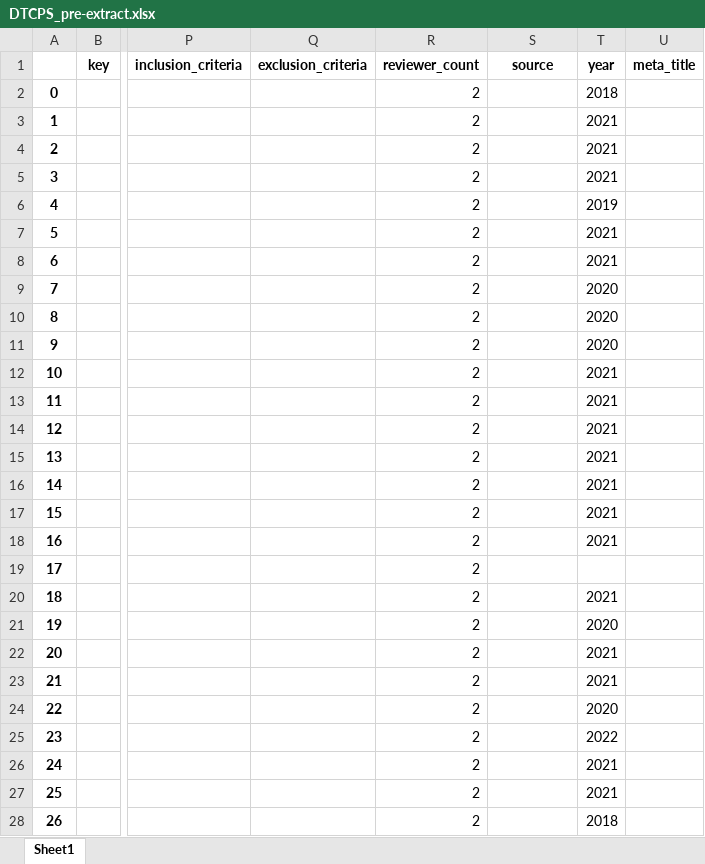
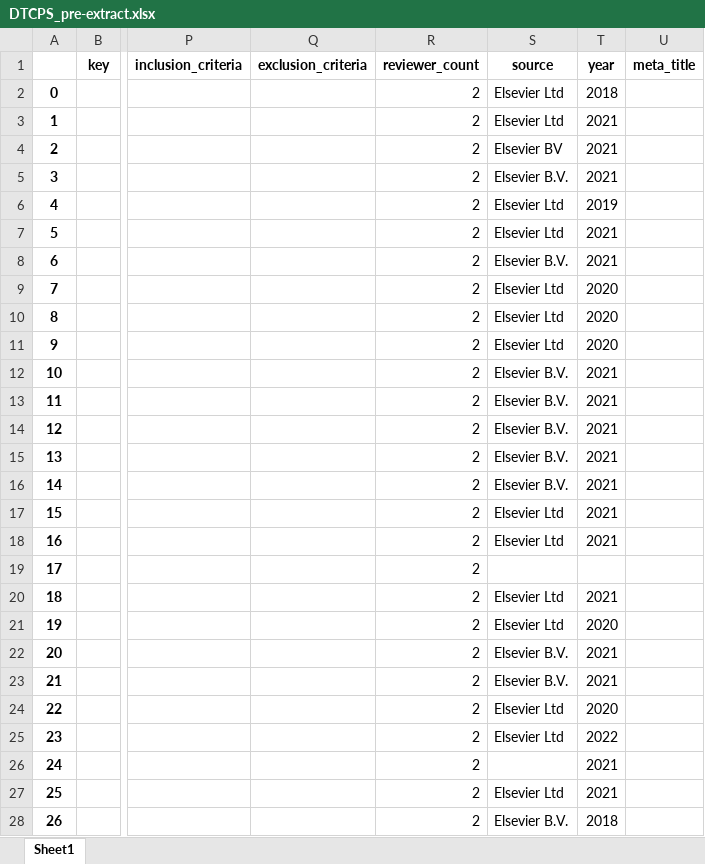
Before and after one commit to geodes-sms/IFT3150-ProjetCurationMetadonnees, an Excel workbook: Datasets/DTCPS/DTCPS_pre-extract.xlsx, sheet Sheet1, drawn as a sheet; only a part is shown, gaps mark what is left out; values as stored, in another font and other column widths than the file's, no borders; the diff covers the shown part only; the diff names each change by its address in the sheet, - before the commit and + after, or states it on an @@ line.

```diff
--- a/Datasets/DTCPS/DTCPS_pre-extract.xlsx (sheet Sheet1)
+++ b/Datasets/DTCPS/DTCPS_pre-extract.xlsx (sheet Sheet1)
-S2:S3 (source): (empty)
+S2:S3 (source): Elsevier Ltd
-S4 (source): (empty)
+S4 (source): Elsevier BV
-S5 (source): (empty)
+S5 (source): Elsevier B.V.
-S6:S7 (source): (empty)
+S6:S7 (source): Elsevier Ltd
-S8 (source): (empty)
+S8 (source): Elsevier B.V.
-S9:S11 (source): (empty)
+S9:S11 (source): Elsevier Ltd
-S12:S16 (source): (empty)
+S12:S16 (source): Elsevier B.V.
-S17:S18 (source): (empty)
+S17:S18 (source): Elsevier Ltd
-S20:S21 (source): (empty)
+S20:S21 (source): Elsevier Ltd
-S22:S23 (source): (empty)
+S22:S23 (source): Elsevier B.V.
-S24:S25 (source): (empty)
+S24:S25 (source): Elsevier Ltd
-S27 (source): (empty)
+S27 (source): Elsevier Ltd
-S28 (source): (empty)
+S28 (source): Elsevier B.V.
```
Also changed, not shown: 346 edited cells elsewhere in this sheet, Datasets/Behave/Behave.xlsx, Datasets/Behave/Behave_pre-extract.xlsx, 5 other files.
